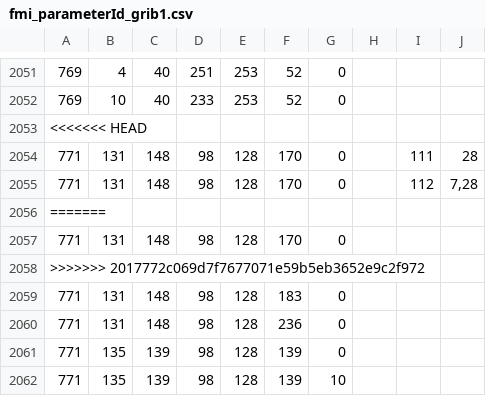
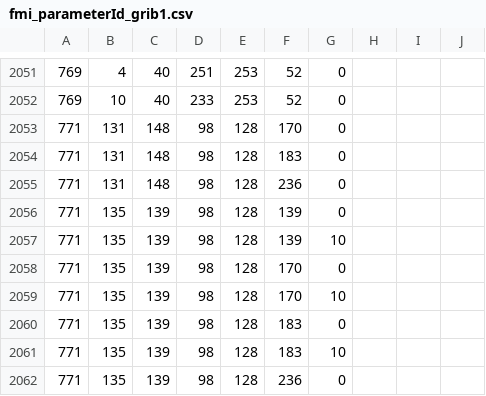
Before and after one commit to fmidev/harvesterseasons-smartmet, a CSV file: smartmet-server/config/libraries/grid-files/fmi_parameterId_grib1.csv, drawn as a sheet; only a part is shown, gaps mark what is left out; the shorter side is filled out with more unchanged rows; the diff names each change by its address in the sheet, - before the commit and + after, or states it on an @@ line.

Commit message:
changes to make downloading some params possible

```diff
--- a/smartmet-server/config/libraries/grid-files/fmi_parameterId_grib1.csv
+++ b/smartmet-server/config/libraries/grid-files/fmi_parameterId_grib1.csv
-row 2053: <<<<<<< HEAD
-row 2054: 771 | 131 | 148 | 98 | 128 | 170 | 0 |  | 111 | 28
-row 2055: 771 | 131 | 148 | 98 | 128 | 170 | 0 |  | 112 | 7,28
-row 2056: =======
-row 2058: >>>>>>> 2017772c069d7f7677071e59b5eb3652e9c2f972
```
Also changed, not shown: smartmet-server/config/libraries/grid-files/fmi_parameterId_grib1_ext.csv, 1 other file.
